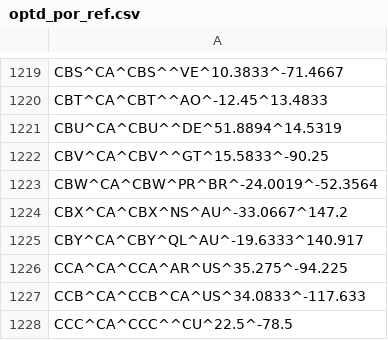
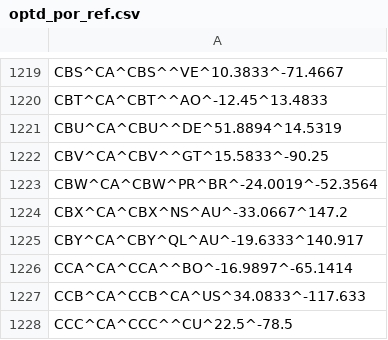
Before and after one commit to opentraveldata/opentraveldata, a CSV file: opentraveldata/optd_por_ref.csv, drawn as a sheet; only a part is shown, gaps mark what is left out.

Commit message:
[POR] Fixed the coordinates of CCA

```diff
--- a/opentraveldata/optd_por_ref.csv
+++ b/opentraveldata/optd_por_ref.csv
@@ -1225,3 +1225,3 @@ CBX^CA^CBX^NS^AU^-33.0667^147.2
 CBY^CA^CBY^QL^AU^-19.6333^140.917
-CCA^CA^CCA^AR^US^35.275^-94.225
+CCA^CA^CCA^^BO^-16.9897^-65.1414
 CCB^CA^CCB^CA^US^34.0833^-117.633
```
